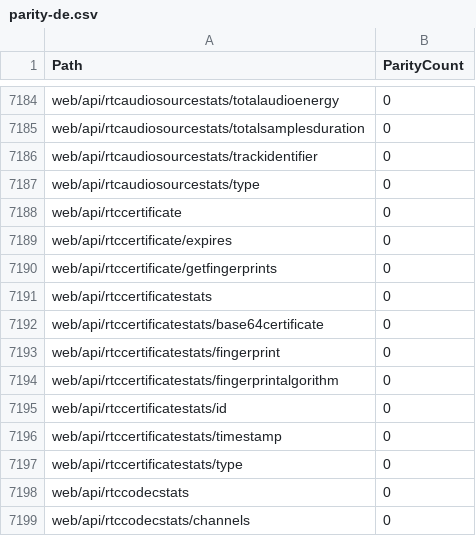
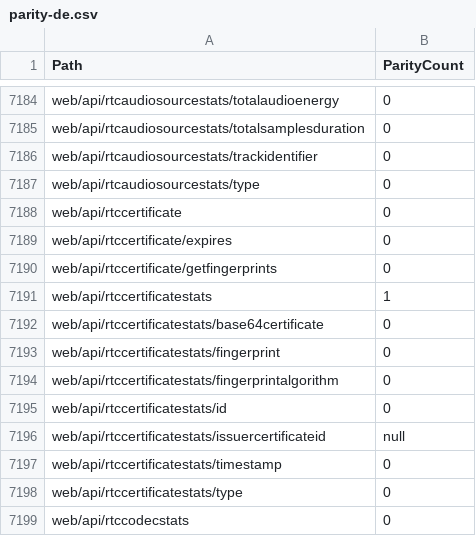
Before and after one commit to tristantheb/history-content-stats, a CSV file: statistics/parity-de.csv, drawn as a sheet; only a part is shown, gaps mark what is left out; the shorter side is filled out with more unchanged rows.

```diff
--- a/statistics/parity-de.csv
+++ b/statistics/parity-de.csv
@@ -7190,3 +7190,3 @@ web/api/rtccertificate/expires,0
 web/api/rtccertificate/getfingerprints,0
-web/api/rtccertificatestats,0
+web/api/rtccertificatestats,1
 web/api/rtccertificatestats/base64certificate,0
@@ -7195,2 +7195,3 @@ web/api/rtccertificatestats/fingerprintalgorithm,0
 web/api/rtccertificatestats/id,0
+web/api/rtccertificatestats/issuercertificateid,null
 web/api/rtccertificatestats/timestamp,0
```
Also changed, not shown: history/logs-zh-cn.csv, statistics/parity-es.csv, 8 other files.
